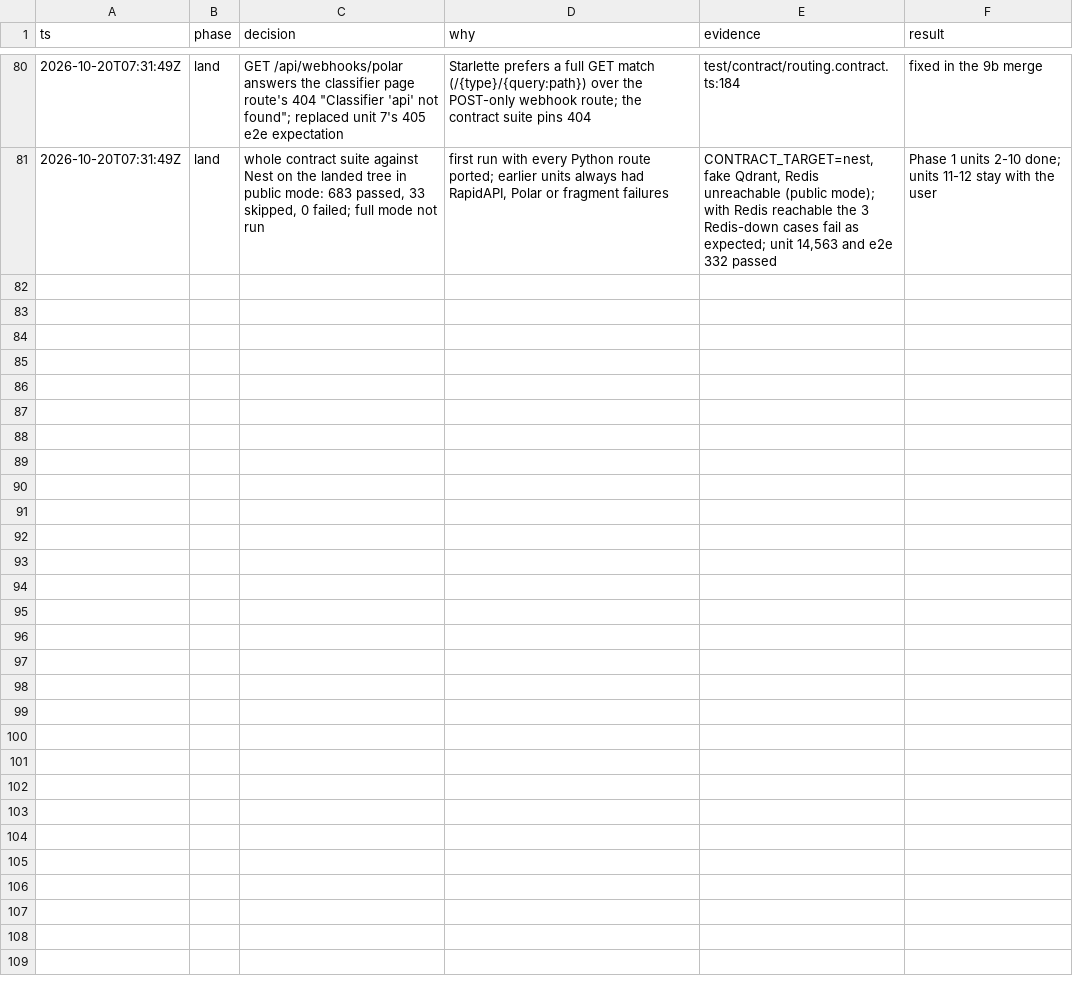
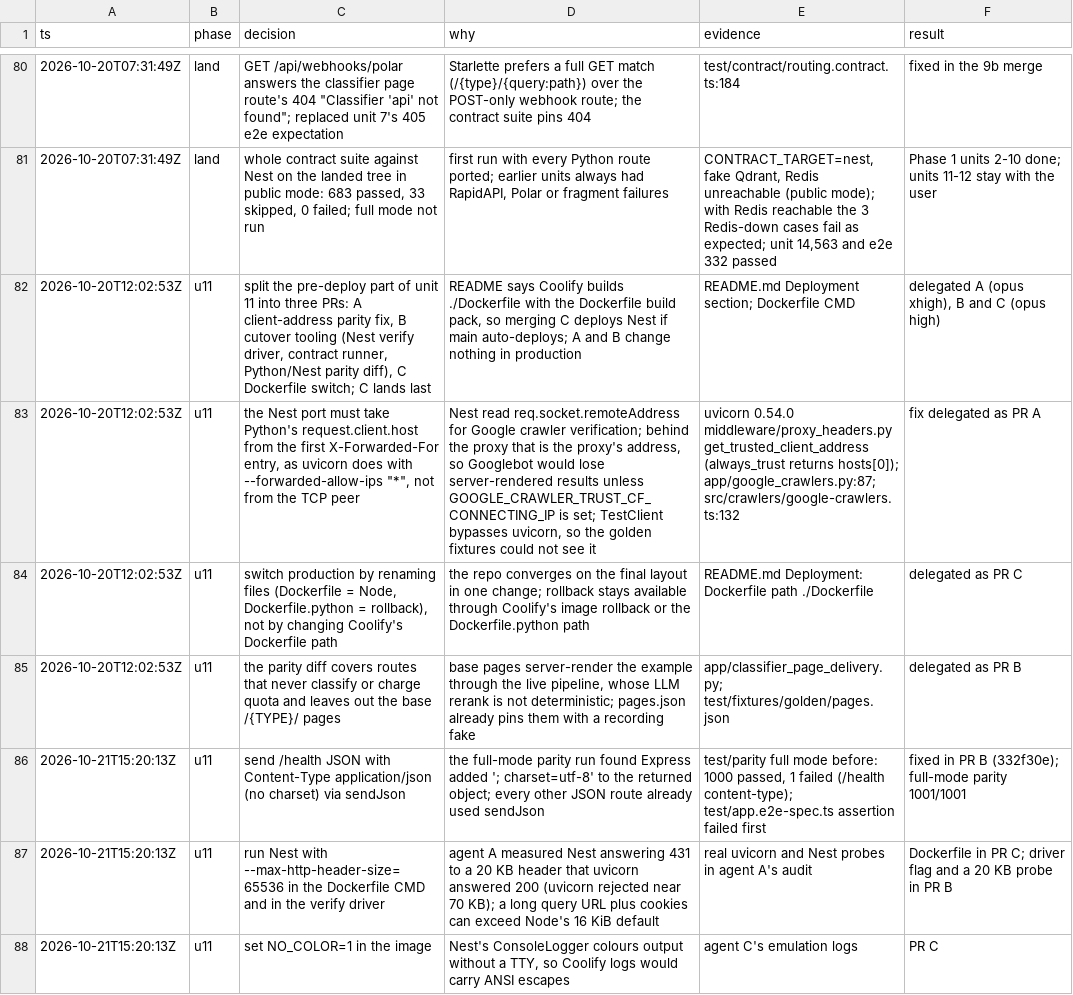
Before and after one commit to DmitryMatv/classifast-ts, a TSV file: docs/nest-migration/decisions.tsv, drawn as a sheet; only a part is shown, gaps mark what is left out; the diff covers the shown part only; the diff names each change by its address in the sheet, - before the commit and + after, or states it on an @@ line.

```diff
--- a/docs/nest-migration/decisions.tsv
+++ b/docs/nest-migration/decisions.tsv
+row 82: 2026-10-20T12:02:53Z | u11 | split the pre-deploy part of unit 11 into three PRs: A client-address parity fix, B cutover tooling (Nest verify driver, contract runner, Python/Nest parity diff), C Dockerfile switch; C lands last | README says Coolify builds ./Dockerfile with the Dockerfile build pack, so merging C deploys Nest if main auto-deploys; A and B change nothing in production | README.md Deployment section; Dockerfile CMD | delegated A (opus xhigh), B and C (opus high)
+row 83: 2026-10-20T12:02:53Z | u11 | the Nest port must take Python's request.client.host from the first X-Forwarded-For entry, as uvicorn does with --forwarded-allow-ips "*", not from the TCP peer | Nest read req.socket.remoteAddress for Google crawler verification; behind the proxy that is the proxy's address, so Googlebot would lose server-rendered results unless GOOGLE_CRAWLER_TRUST_CF_CONNECTING_IP is set; TestClient bypasses uvicorn, so the golden fixtures could not see it | uvicorn 0.54.0 middleware/proxy_headers.py get_trusted_client_address (always_trust returns hosts[0]); app/google_crawlers.py:87; src/crawlers/google-crawlers.ts:132 | fix delegated as PR A
+row 84: 2026-10-20T12:02:53Z | u11 | switch production by renaming files (Dockerfile = Node, Dockerfile.python = rollback), not by changing Coolify's Dockerfile path | the repo converges on the final layout in one change; rollback stays available through Coolify's image rollback or the Dockerfile.python path | README.md Deployment: Dockerfile path ./Dockerfile | delegated as PR C
+row 85: 2026-10-20T12:02:53Z | u11 | the parity diff covers routes that never classify or charge quota and leaves out the base /{TYPE}/ pages | base pages server-render the example through the live pipeline, whose LLM rerank is not deterministic; pages.json already pins them with a recording fake | app/classifier_page_delivery.py; test/fixtures/golden/pages.json | delegated as PR B
+row 86: 2026-10-21T15:20:13Z | u11 | send /health JSON with Content-Type application/json (no charset) via sendJson | the full-mode parity run found Express added '; charset=utf-8' to the returned object; every other JSON route already used sendJson | test/parity full mode before: 1000 passed, 1 failed (/health content-type); test/app.e2e-spec.ts assertion failed first | fixed in PR B (332f30e); full-mode parity 1001/1001
+row 87: 2026-10-21T15:20:13Z | u11 | run Nest with --max-http-header-size=65536 in the Dockerfile CMD and in the verify driver | agent A measured Nest answering 431 to a 20 KB header that uvicorn answered 200 (uvicorn rejected near 70 KB); a long query URL plus cookies can exceed Node's 16 KiB default | real uvicorn and Nest probes in agent A's audit | Dockerfile in PR C; driver flag and a 20 KB probe in PR B
+row 88: 2026-10-21T15:20:13Z | u11 | set NO_COLOR=1 in the image | Nest's ConsoleLogger colours output without a TTY, so Coolify logs would carry ANSI escapes | agent C's emulation logs | PR C
```
Also changed, not shown: 6 added rows elsewhere in this file, 1 other file.
